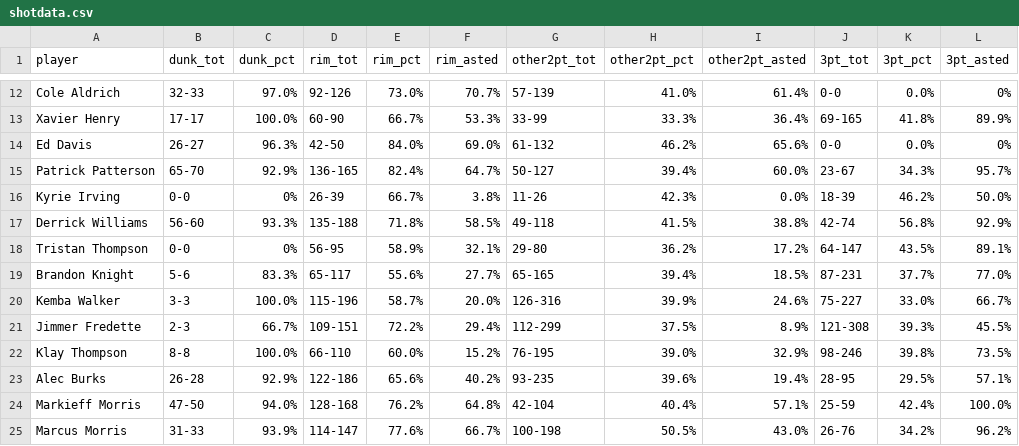
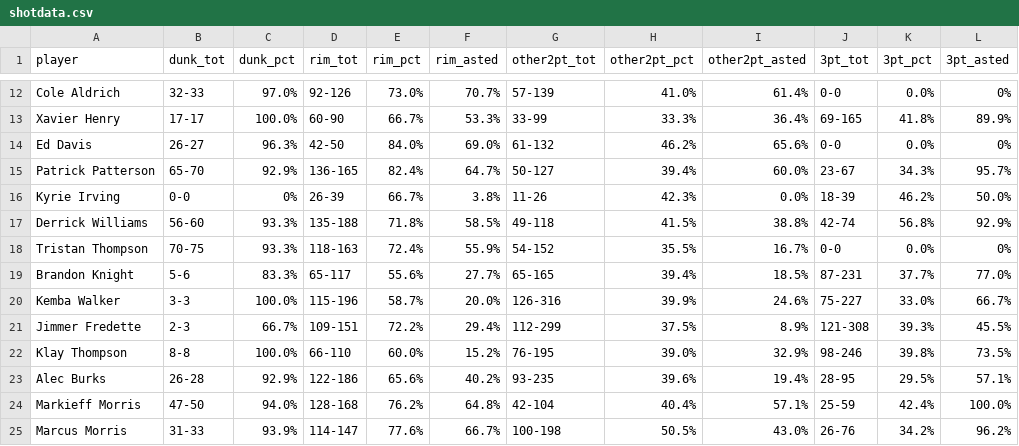
Before and after one commit to azh05/BSADJ-Spring24, a CSV file: data/shotdata.csv, drawn as a sheet; only a part is shown, gaps mark what is left out.

```diff
--- a/data/shotdata.csv
+++ b/data/shotdata.csv
@@ -17,3 +17,3 @@ Kyrie Irving,0-0,0%,26-39,66.7%,3.8%,11-26,42.3%,0.0%,18-39,46.2%,50.0%
 Derrick Williams,56-60,93.3%,135-188,71.8%,58.5%,49-118,41.5%,38.8%,42-74,56.8%,92.9%
-Tristan Thompson,0-0,0%,56-95,58.9%,32.1%,29-80,36.2%,17.2%,64-147,43.5%,89.1%
+Tristan Thompson,70-75,93.3%,118-163,72.4%,55.9%,54-152,35.5%,16.7%,0-0,0.0%,0%
 Brandon Knight,5-6,83.3%,65-117,55.6%,27.7%,65-165,39.4%,18.5%,87-231,37.7%,77.0%
```
Also changed, not shown: data/cbbdata.csv, data/combinedstatshot.csv, 3 other files.
